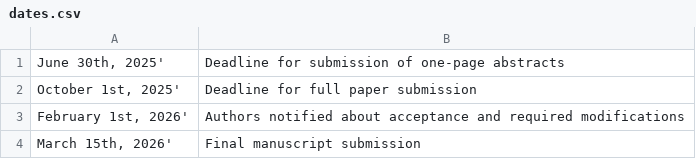
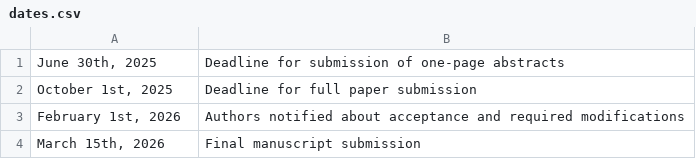
Before and after one commit to SPS-L/pscc2026, a CSV file: content/dates.csv, drawn as a sheet.

```diff
--- a/content/dates.csv
+++ b/content/dates.csv
@@ -1,4 +1,4 @@
-"June 30th, 2025'",Deadline for submission of one-page abstracts
-"October 1st, 2025'",Deadline for full paper submission
-"February 1st, 2026'",Authors notified about acceptance and required modifications
-"March 15th, 2026'",Final manuscript submission
+"June 30th, 2025",Deadline for submission of one-page abstracts
+"October 1st, 2025",Deadline for full paper submission
+"February 1st, 2026",Authors notified about acceptance and required modifications
+"March 15th, 2026",Final manuscript submission
```
Also changed, not shown: 1 other file.
